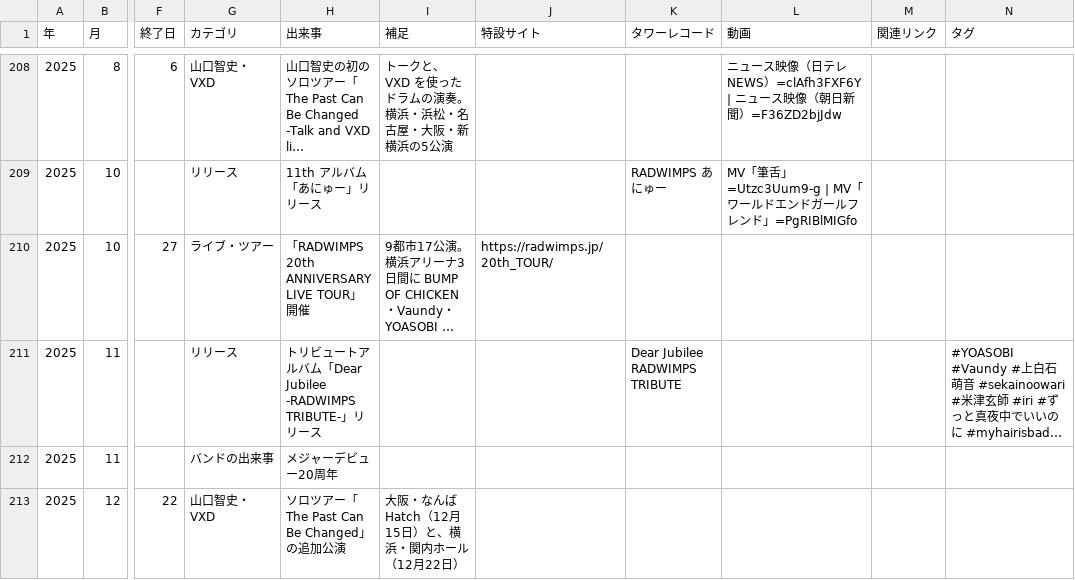
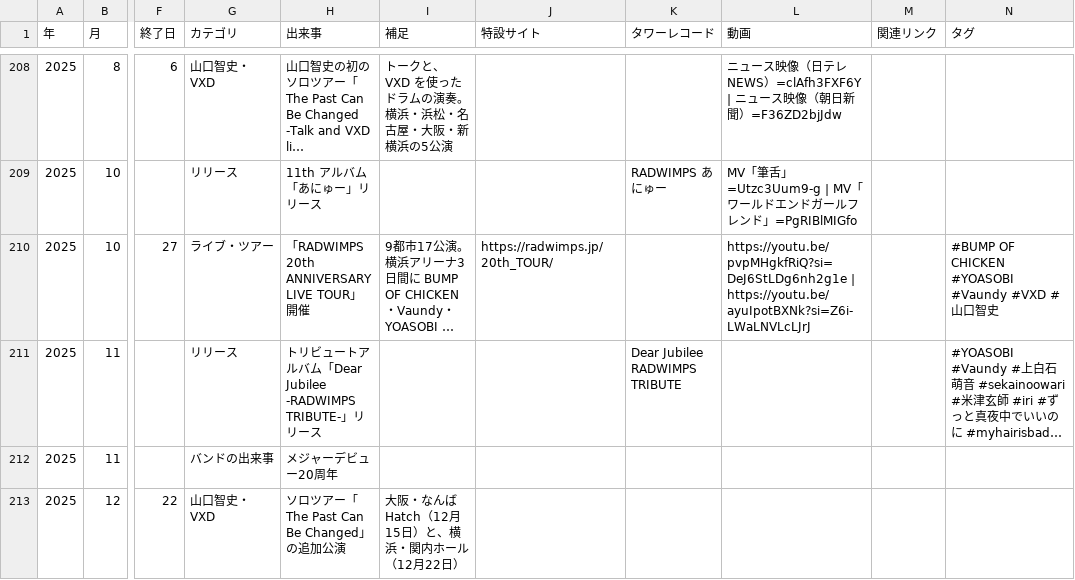
Before and after one commit to radwimps-archive/radwimps-interview-index, a CSV file: data/history.csv, drawn as a sheet; only a part is shown, gaps mark what is left out; long unchanged cells end in …; the diff names each change by its address in the sheet, - before the commit and + after, or states it on an @@ line.

Commit message:
年表を更新（歩みのページから：追加 0・修正 1・削除 0）

```diff
--- a/data/history.csv
+++ b/data/history.csv
-L210 (動画): (empty)
+L210 (動画): https://youtu.be/pvpMHgkfRiQ?si=DeJ6StLDg6nh2g1e | https://youtu.be/ayuIpotBXNk?si=Z6i-LWaLNVLcLJrJ
-N210 (タグ): (empty)
+N210 (タグ): #BUMP OF CHICKEN #YOASOBI #Vaundy #VXD #山口智史
```
